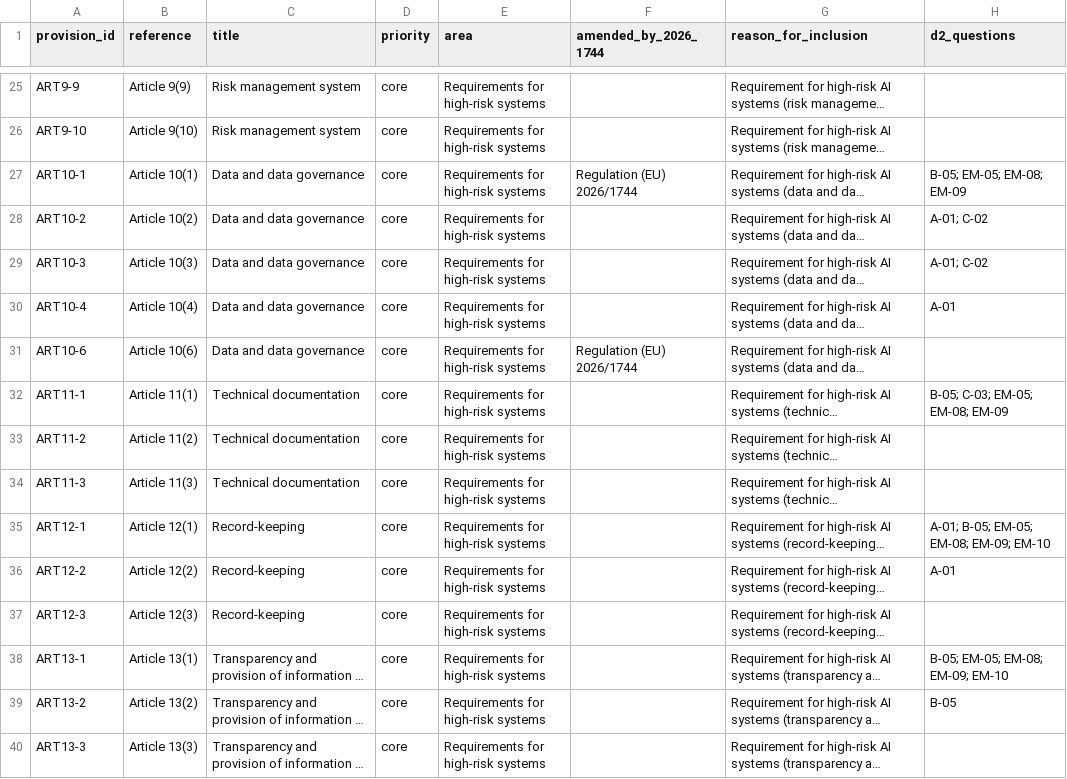
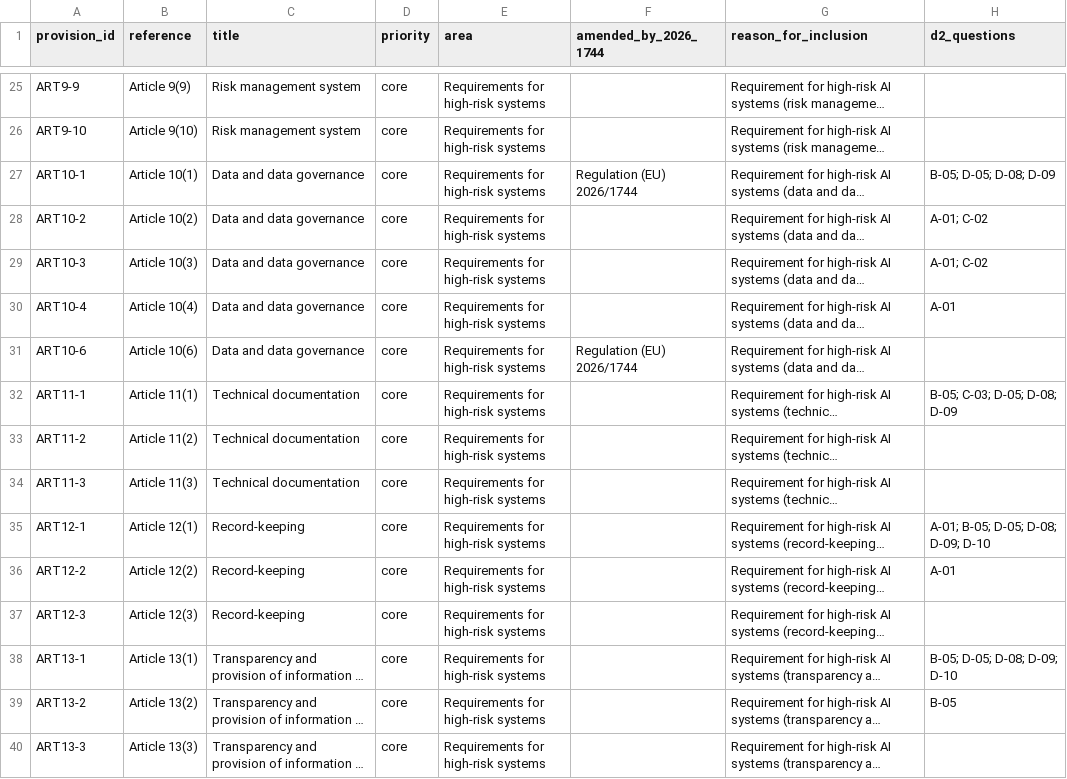
Before and after one commit to ELIZA-DI502/ELIZA_DI502_ORGANIZATION, a CSV file: data/provision-list.csv, drawn as a sheet; only a part is shown, gaps mark what is left out; long unchanged cells end in …; the diff covers the shown part only; the diff names each change by its address in the sheet, - before the commit and + after, or states it on an @@ line.

Commit message:
KAN-50, KAN-84: use the new question IDs; refuse points to the provision (KAN-2)

```diff
--- a/data/provision-list.csv
+++ b/data/provision-list.csv
-H27 (d2_questions): B-05; EM-05; EM-08; EM-09
+H27 (d2_questions): B-05; D-05; D-08; D-09
-H32 (d2_questions): B-05; C-03; EM-05; EM-08; EM-09
+H32 (d2_questions): B-05; C-03; D-05; D-08; D-09
-H35 (d2_questions): A-01; B-05; EM-05; EM-08; EM-09; EM-10
+H35 (d2_questions): A-01; B-05; D-05; D-08; D-09; D-10
-H38 (d2_questions): B-05; EM-05; EM-08; EM-09; EM-10
+H38 (d2_questions): B-05; D-05; D-08; D-09; D-10
```
Also changed, not shown: 35 edited cells elsewhere in this file, 3 other files.
